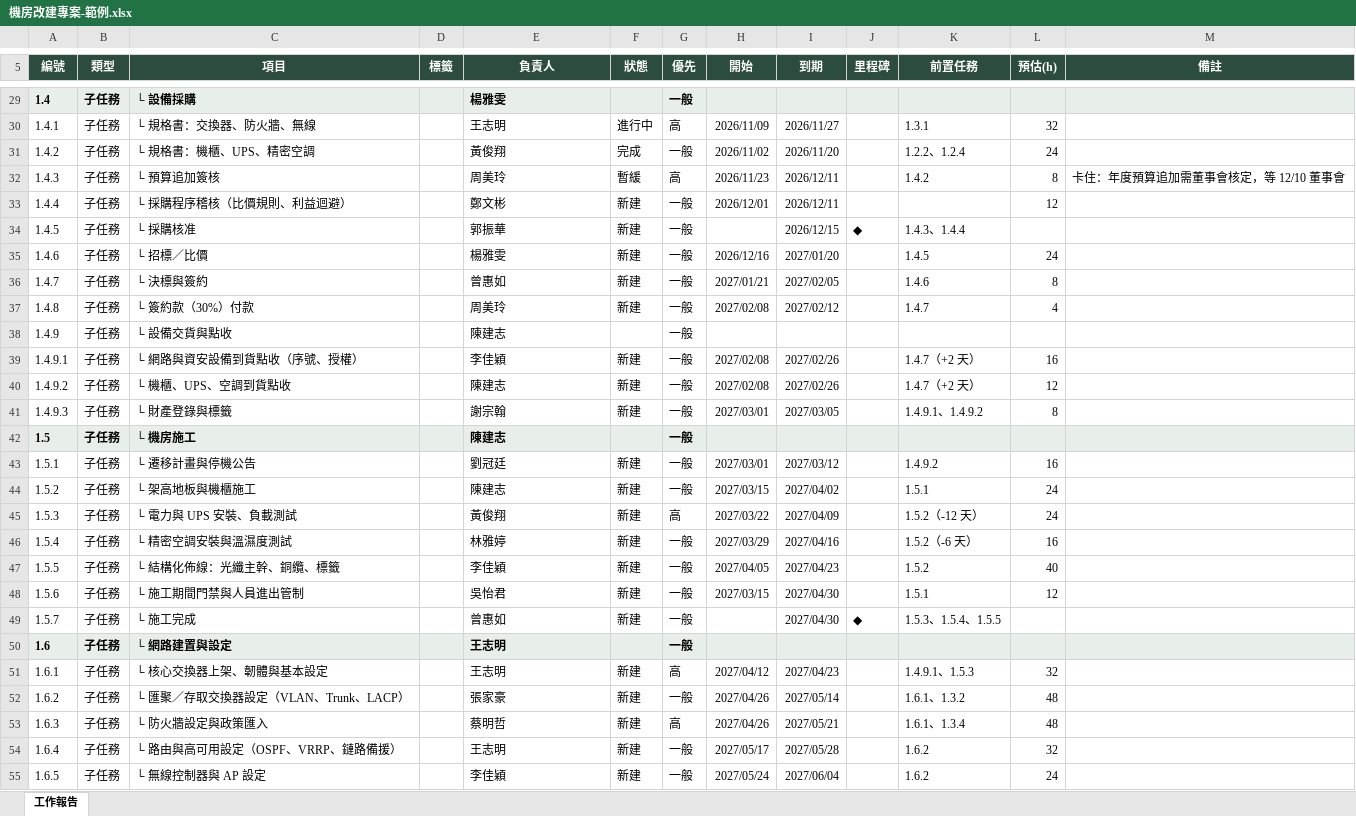
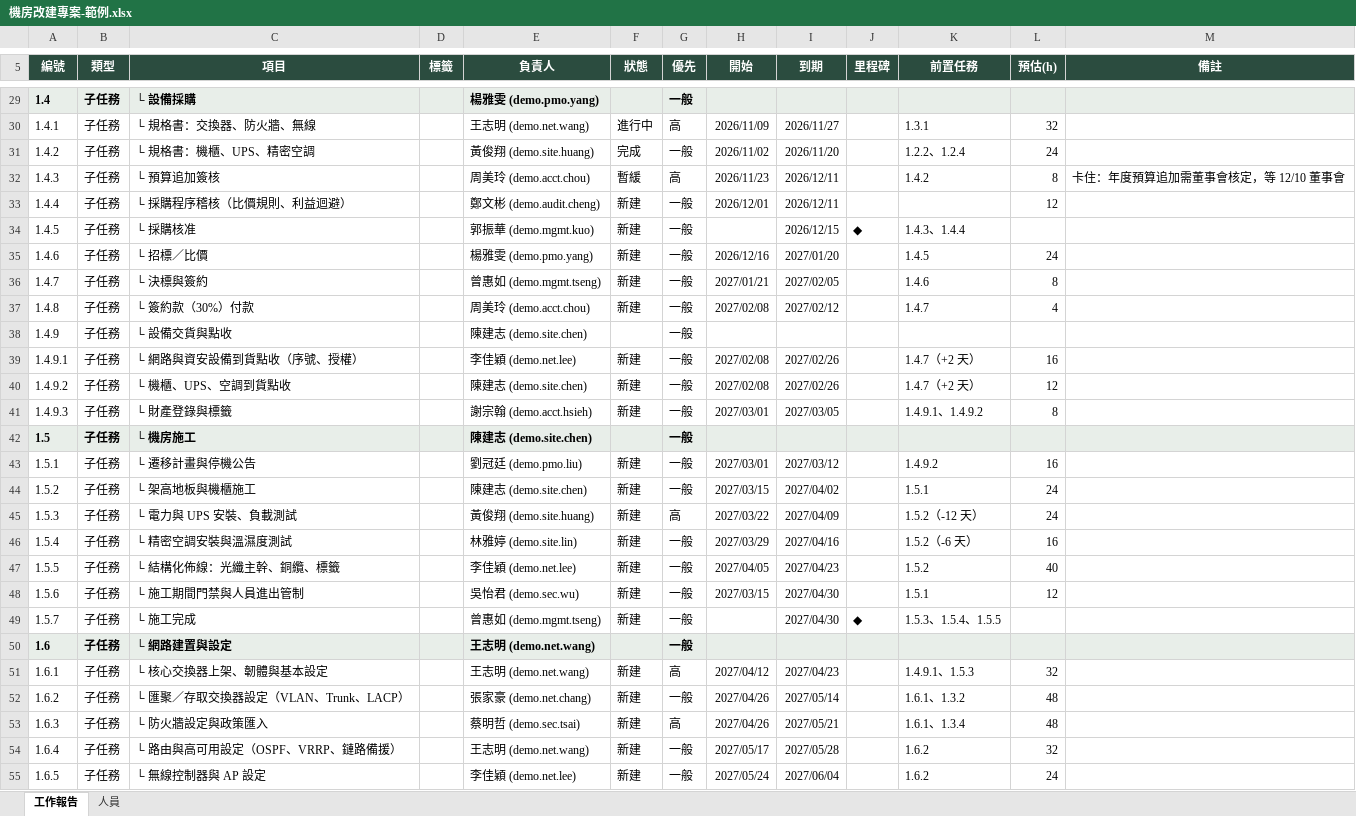
Before and after one commit to nox913106/net-tool-table, an Excel workbook: docs/samples/機房改建專案-範例.xlsx, sheet 工作報告, drawn as a sheet; only a part is shown, gaps mark what is left out; values as stored, in another font and other column widths than the file's, no borders; the diff covers the shown part only; the diff names each change by its address in the sheet, - before the commit and + after, or states it on an @@ line.

```diff
--- a/docs/samples/機房改建專案-範例.xlsx (sheet 工作報告)
+++ b/docs/samples/機房改建專案-範例.xlsx (sheet 工作報告)
+sheet tab: 人員
-E29 (負責人): 楊雅雯
+E29 (負責人): 楊雅雯 (demo.pmo.yang)
-E30 (負責人): 王志明
+E30 (負責人): 王志明 (demo.net.wang)
-E31 (負責人): 黃俊翔
+E31 (負責人): 黃俊翔 (demo.site.huang)
-E32 (負責人): 周美玲
+E32 (負責人): 周美玲 (demo.acct.chou)
-E33 (負責人): 鄭文彬
+E33 (負責人): 鄭文彬 (demo.audit.cheng)
-E34 (負責人): 郭振華
+E34 (負責人): 郭振華 (demo.mgmt.kuo)
-E35 (負責人): 楊雅雯
+E35 (負責人): 楊雅雯 (demo.pmo.yang)
-E36 (負責人): 曾惠如
+E36 (負責人): 曾惠如 (demo.mgmt.tseng)
-E37 (負責人): 周美玲
+E37 (負責人): 周美玲 (demo.acct.chou)
-E38 (負責人): 陳建志
+E38 (負責人): 陳建志 (demo.site.chen)
-E39 (負責人): 李佳穎
+E39 (負責人): 李佳穎 (demo.net.lee)
-E40 (負責人): 陳建志
+E40 (負責人): 陳建志 (demo.site.chen)
-E41 (負責人): 謝宗翰
+E41 (負責人): 謝宗翰 (demo.acct.hsieh)
-E42 (負責人): 陳建志
+E42 (負責人): 陳建志 (demo.site.chen)
-E43 (負責人): 劉冠廷
+E43 (負責人): 劉冠廷 (demo.pmo.liu)
-E44 (負責人): 陳建志
+E44 (負責人): 陳建志 (demo.site.chen)
-E45 (負責人): 黃俊翔
+E45 (負責人): 黃俊翔 (demo.site.huang)
-E46 (負責人): 林雅婷
+E46 (負責人): 林雅婷 (demo.site.lin)
-E47 (負責人): 李佳穎
+E47 (負責人): 李佳穎 (demo.net.lee)
-E48 (負責人): 吳怡君
+E48 (負責人): 吳怡君 (demo.sec.wu)
-E49 (負責人): 曾惠如
+E49 (負責人): 曾惠如 (demo.mgmt.tseng)
-E50:E51 (負責人): 王志明
+E50:E51 (負責人): 王志明 (demo.net.wang)
-E52 (負責人): 張家豪
+E52 (負責人): 張家豪 (demo.net.chang)
-E53 (負責人): 蔡明哲
+E53 (負責人): 蔡明哲 (demo.sec.tsai)
-E54 (負責人): 王志明
+E54 (負責人): 王志明 (demo.net.wang)
-E55 (負責人): 李佳穎
+E55 (負責人): 李佳穎 (demo.net.lee)
```
Also changed, not shown: 23 added rows and 55 edited cells elsewhere in this sheet, 12 other files.
